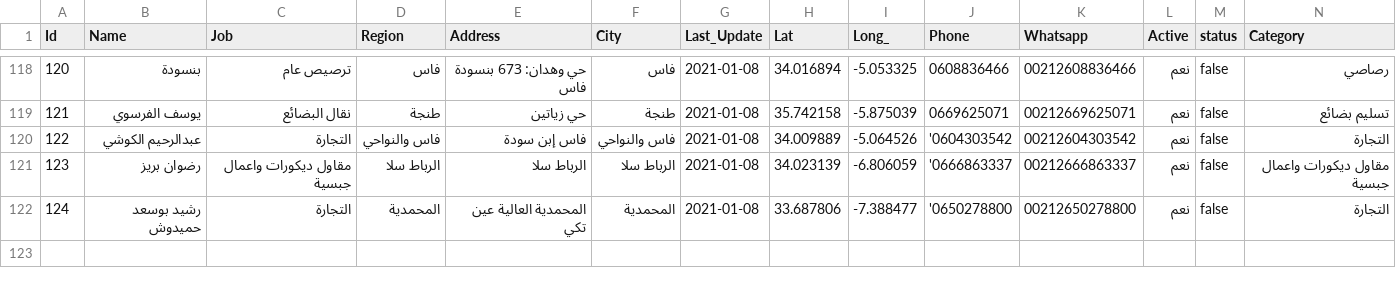
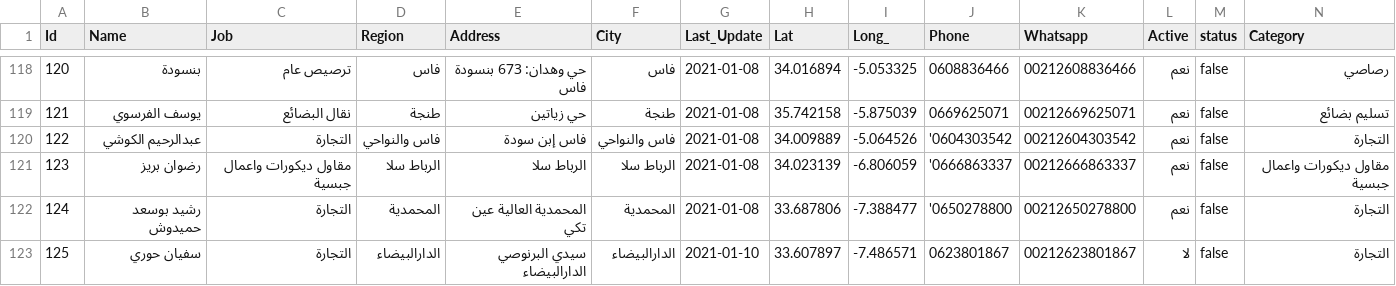
Before and after one commit to intCount/AeTest, a CSV file: 06-04-2020.csv, drawn as a sheet; only a part is shown, gaps mark what is left out.

Commit message:
Update

```diff
--- a/06-04-2020.csv
+++ b/06-04-2020.csv
@@ -122 +122,2 @@ Id,Name,Job,Region,Address,City,Last_Update,Lat,Long_,Phone,Whatsapp,Active,stat
 124,رشيد بوسعد حميدوش,التجارة,المحمدية,"المحمدية العالية عين تكي", المحمدية,2021-01-08, 33.687806, -7.388477,"'0650278800",00212650278800,نعم,false,التجارة
+125,سفيان حوري, التجارة, الدارالبيضاء,"سيدي البرنوصي الدارالبيضاء", الدارالبيضاء,2021-01-10, 33.607897, -7.486571,"0623801867",00212623801867,لا,false, التجارة
```
